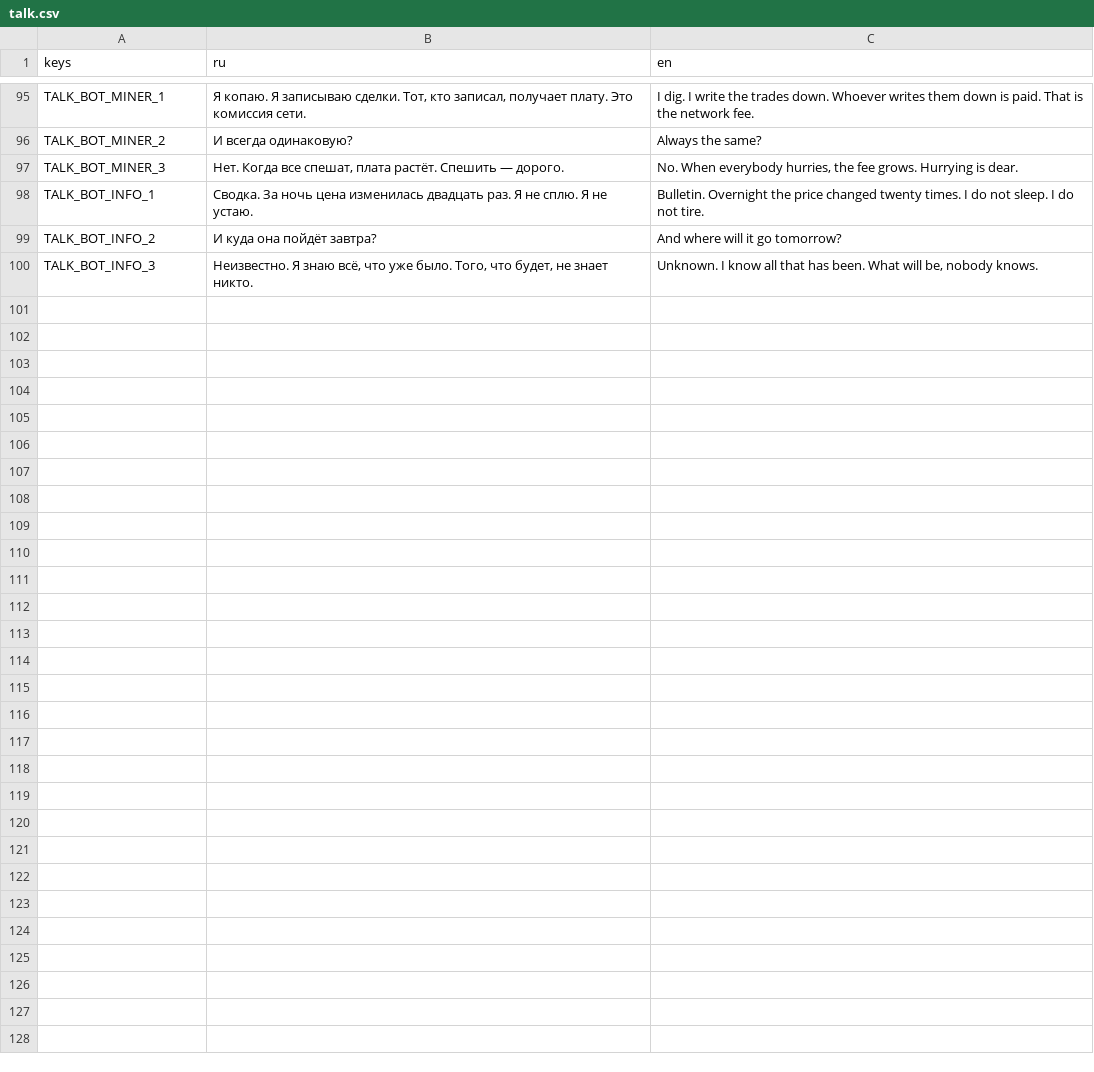
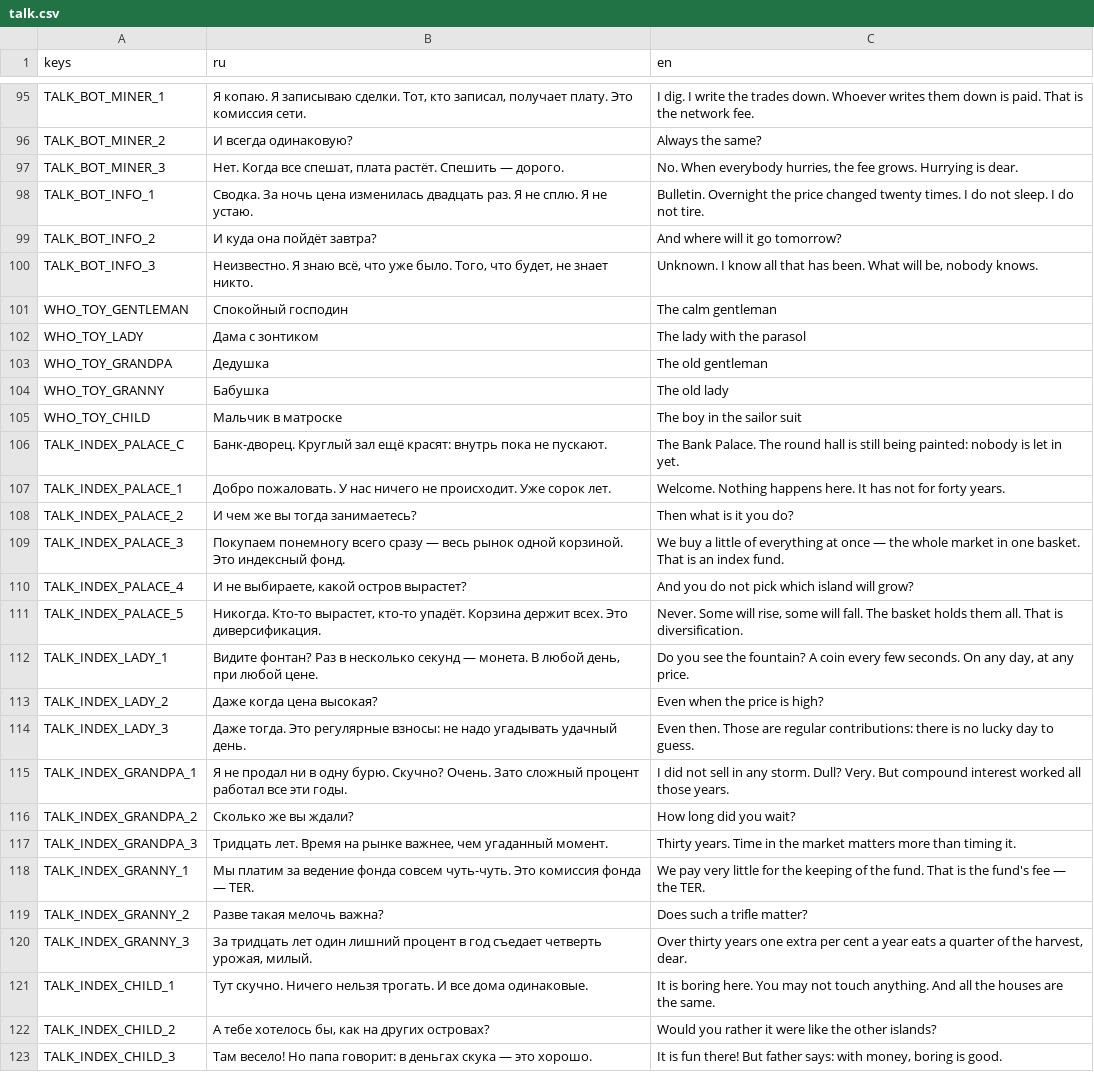
Before and after one commit to Aika8/learning-exchange, a CSV file: game3d/i18n/talk.csv, drawn as a sheet; only a part is shown, gaps mark what is left out; the diff names each change by its address in the sheet, - before the commit and + after, or states it on an @@ line.

Commit message:
game3d: the index island — a symmetrical pastel toy town with a careful tilt-shift, the Bank Palace, a coin fountain, five islanders; on the flight chart; a place and a style, no mechanics (ADR-0033 Proposed)

```diff
--- a/game3d/i18n/talk.csv
+++ b/game3d/i18n/talk.csv
+row 101: WHO_TOY_GENTLEMAN | Спокойный господин | The calm gentleman
+row 102: WHO_TOY_LADY | Дама с зонтиком | The lady with the parasol
+row 103: WHO_TOY_GRANDPA | Дедушка | The old gentleman
+row 104: WHO_TOY_GRANNY | Бабушка | The old lady
+row 105: WHO_TOY_CHILD | Мальчик в матроске | The boy in the sailor suit
+row 106: TALK_INDEX_PALACE_C | Банк-дворец. Круглый зал ещё красят: внутрь пока не пускают. | The Bank Palace. The round hall is still being painted: nobody is let in yet.
+row 107: TALK_INDEX_PALACE_1 | Добро пожаловать. У нас ничего не происходит. Уже сорок лет. | Welcome. Nothing happens here. It has not for forty years.
+row 108: TALK_INDEX_PALACE_2 | И чем же вы тогда занимаетесь? | Then what is it you do?
+row 109: TALK_INDEX_PALACE_3 | Покупаем понемногу всего сразу — весь рынок одной корзиной. Это индексный фонд. | We buy a little of everything at once — the whole market in one basket. That is an index fund.
+row 110: TALK_INDEX_PALACE_4 | И не выбираете, какой остров вырастет? | And you do not pick which island will grow?
+row 111: TALK_INDEX_PALACE_5 | Никогда. Кто-то вырастет, кто-то упадёт. Корзина держит всех. Это диверсификация. | Never. Some will rise, some will fall. The basket holds them all. That is diversification.
+row 112: TALK_INDEX_LADY_1 | Видите фонтан? Раз в несколько секунд — монета. В любой день, при любой цене. | Do you see the fountain? A coin every few seconds. On any day, at any price.
+row 113: TALK_INDEX_LADY_2 | Даже когда цена высокая? | Even when the price is high?
+row 114: TALK_INDEX_LADY_3 | Даже тогда. Это регулярные взносы: не надо угадывать удачный день. | Even then. Those are regular contributions: there is no lucky day to guess.
+row 115: TALK_INDEX_GRANDPA_1 | Я не продал ни в одну бурю. Скучно? Очень. Зато сложный процент работал все эти годы. | I did not sell in any storm. Dull? Very. But compound interest worked all those years.
+row 116: TALK_INDEX_GRANDPA_2 | Сколько же вы ждали? | How long did you wait?
+row 117: TALK_INDEX_GRANDPA_3 | Тридцать лет. Время на рынке важнее, чем угаданный момент. | Thirty years. Time in the market matters more than timing it.
+row 118: TALK_INDEX_GRANNY_1 | Мы платим за ведение фонда совсем чуть-чуть. Это комиссия фонда — TER. | We pay very little for the keeping of the fund. That is the fund's fee — the TER.
+row 119: TALK_INDEX_GRANNY_2 | Разве такая мелочь важна? | Does such a trifle matter?
+row 120: TALK_INDEX_GRANNY_3 | За тридцать лет один лишний процент в год съедает четверть урожая, милый. | Over thirty years one extra per cent a year eats a quarter of the harvest, dear.
+row 121: TALK_INDEX_CHILD_1 | Тут скучно. Ничего нельзя трогать. И все дома одинаковые. | It is boring here. You may not touch anything. And all the houses are the same.
+row 122: TALK_INDEX_CHILD_2 | А тебе хотелось бы, как на других островах? | Would you rather it were like the other islands?
+row 123: TALK_INDEX_CHILD_3 | Там весело! Но папа говорит: в деньгах скука — это хорошо. | It is fun there! But father says: with money, boring is good.
```
Also changed, not shown: game3d/i18n/strings.csv, 50 other files.
